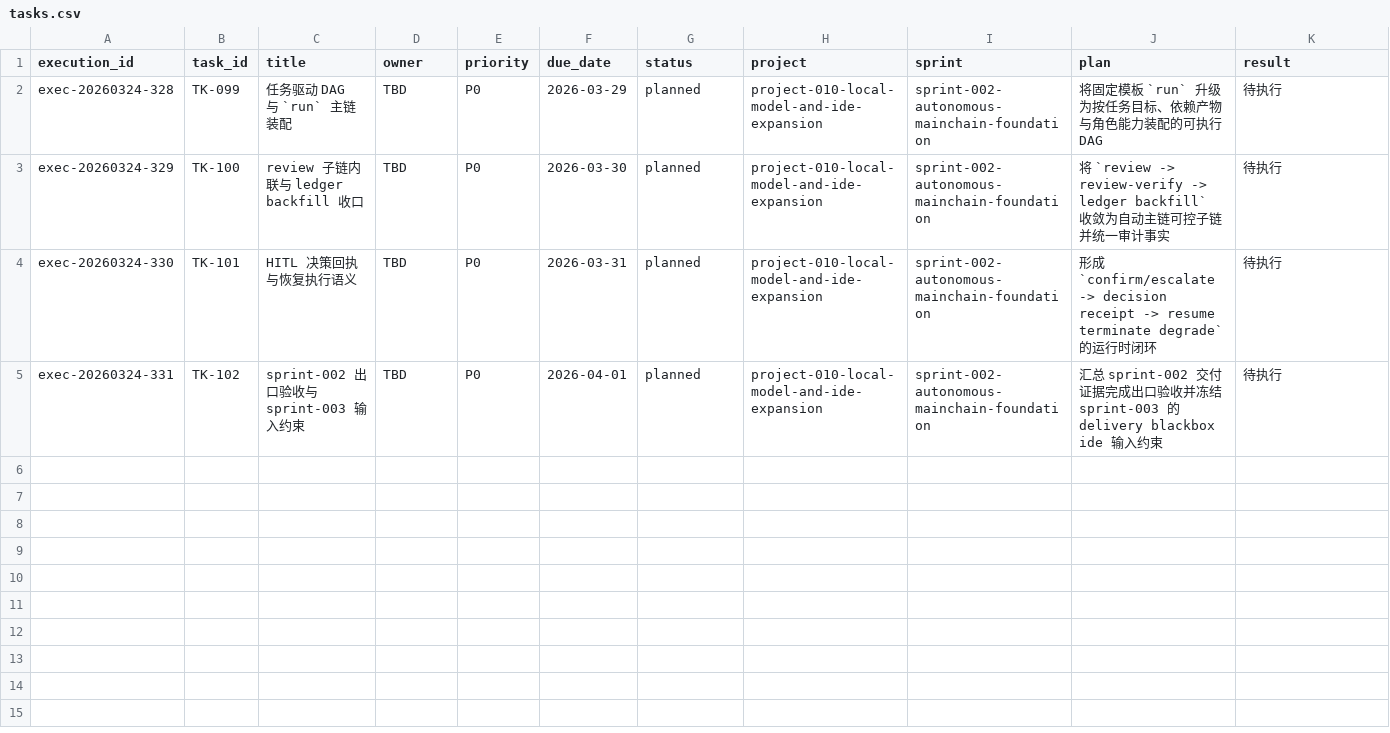
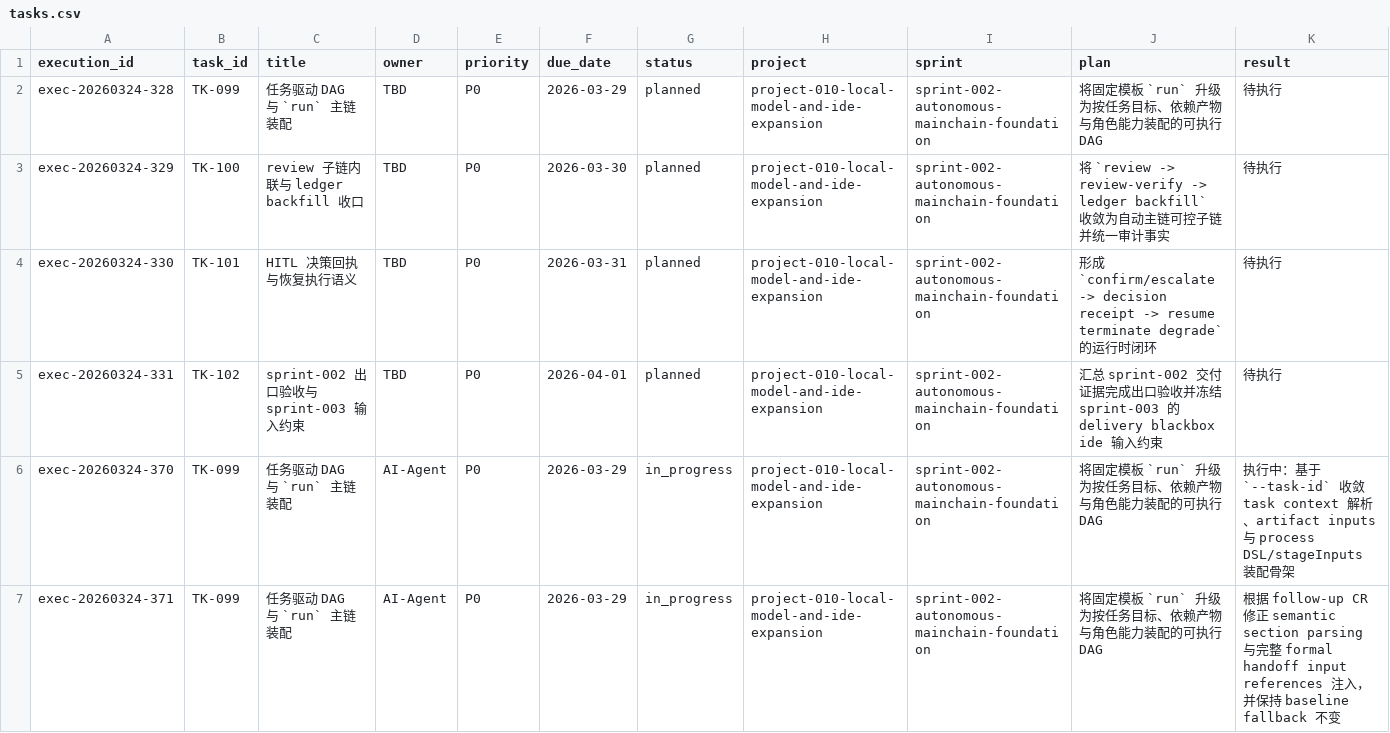
Before and after one commit to JimmyDaddy/repo-ai-governor, a CSV file: .repo-ai-governor/context/dev/project-010-local-model-and-ide-expansion/sprint-002-autonomous-mainchain-foundation/tasks/tasks.csv, drawn as a sheet; only a part is shown; rows hold the shown columns only; the diff names each change by its address in the sheet, - before the commit and + after, or states it on an @@ line.

Commit message:
feat(cli): add task-driven run assembly baseline

```diff
--- a/.repo-ai-governor/context/dev/project-010-local-model-and-ide-expansion/sprint-002-autonomous-mainchain-foundation/tasks/tasks.csv
+++ b/.repo-ai-governor/context/dev/project-010-local-model-and-ide-expansion/sprint-002-autonomous-mainchain-foundation/tasks/tasks.csv
+row 6: exec-20260324-370 | TK-099 | 任务驱动 DAG 与 `run` 主链装配 | AI-Agent | P0 | 2026-03-29 | in_progress | project-010-local-model-and-ide-expansion | sprint-002-autonomous-mainchain-foundation | 将固定模板 `run` 升级为按任务目标、依赖产物与角色能力装配的可执行 DAG | 执行中：基于 `--task-id` 收敛 task context 解析、artifact inputs 与 process DSL/stageInputs 装配骨架
+row 7: exec-20260324-371 | TK-099 | 任务驱动 DAG 与 `run` 主链装配 | AI-Agent | P0 | 2026-03-29 | in_progress | project-010-local-model-and-ide-expansion | sprint-002-autonomous-mainchain-foundation | 将固定模板 `run` 升级为按任务目标、依赖产物与角色能力装配的可执行 DAG | 根据 follow-up CR 修正 semantic section parsing 与完整 formal handoff input references 注入，并保持 baseline fallback 不变
```
Also changed, not shown: 14 other files.
